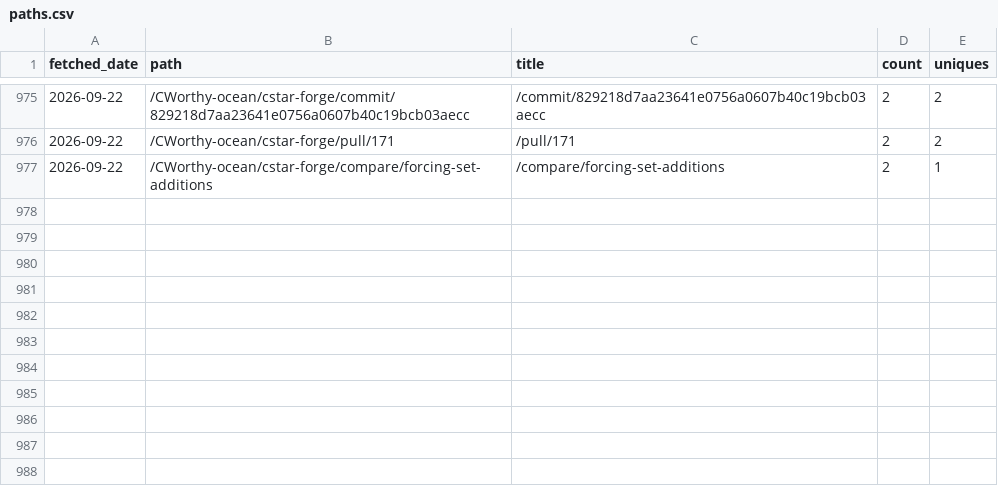
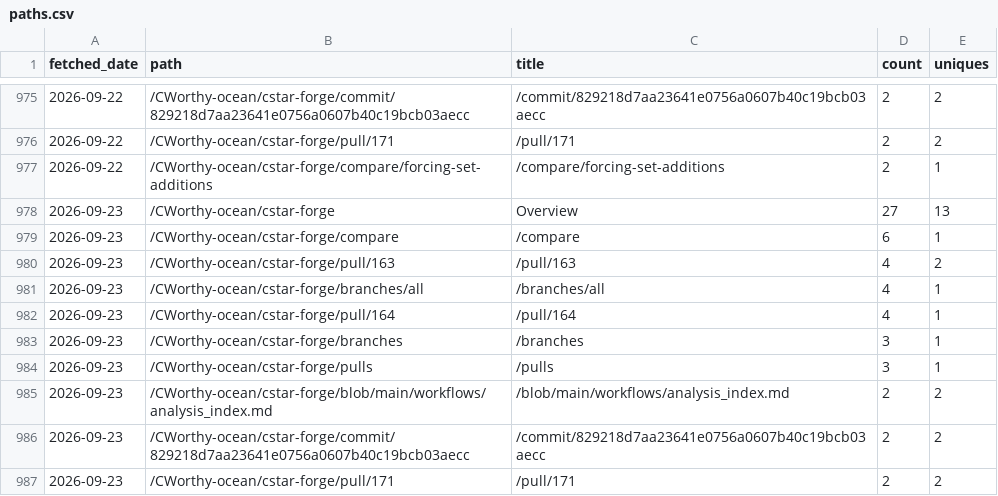
Before and after one commit to CWorthy-ocean/cworthy-gh-metrics, a CSV file: data/CWorthy-ocean/cson-forge/paths.csv, drawn as a sheet; only a part is shown, gaps mark what is left out.

```diff
--- a/data/CWorthy-ocean/cson-forge/paths.csv
+++ b/data/CWorthy-ocean/cson-forge/paths.csv
@@ -977 +977,11 @@ fetched_date,path,title,count,uniques
 2026-09-22,/CWorthy-ocean/cstar-forge/compare/forcing-set-additions,/compare/forcing-set-additions,2,1
+2026-09-23,/CWorthy-ocean/cstar-forge,Overview,27,13
+2026-09-23,/CWorthy-ocean/cstar-forge/compare,/compare,6,1
+2026-09-23,/CWorthy-ocean/cstar-forge/pull/163,/pull/163,4,2
+2026-09-23,/CWorthy-ocean/cstar-forge/branches/all,/branches/all,4,1
+2026-09-23,/CWorthy-ocean/cstar-forge/pull/164,/pull/164,4,1
+2026-09-23,/CWorthy-ocean/cstar-forge/branches,/branches,3,1
+2026-09-23,/CWorthy-ocean/cstar-forge/pulls,/pulls,3,1
+2026-09-23,/CWorthy-ocean/cstar-forge/blob/main/workflows/analysis_index.md,/blob/main/workflows/analysis_index.md,2,2
+2026-09-23,/CWorthy-ocean/cstar-forge/commit/829218d7aa23641e0756a0607b40c19bcb03aecc,/commit/829218d7aa23641e0756a0607b40c19bcb03aecc,2,2
+2026-09-23,/CWorthy-ocean/cstar-forge/pull/171,/pull/171,2,2
```
Also changed, not shown: data/CWorthy-ocean/C-Star/paths.csv, data/CWorthy-ocean/C-Star/referrers.csv, 23 other files.
